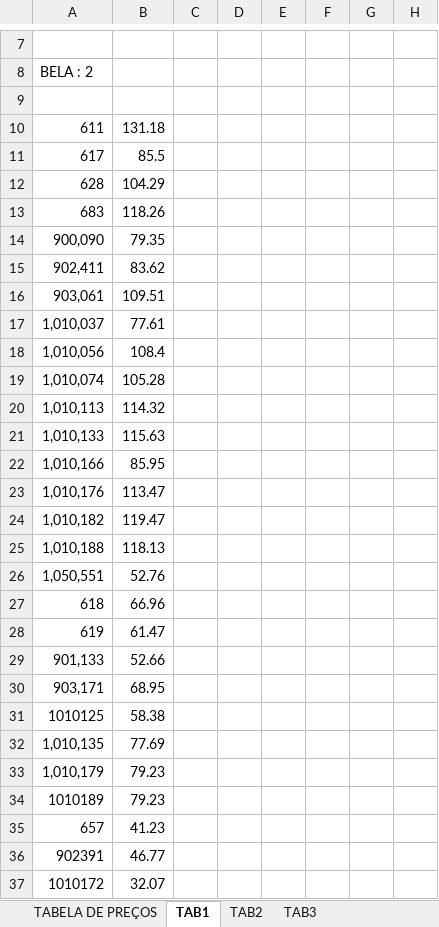
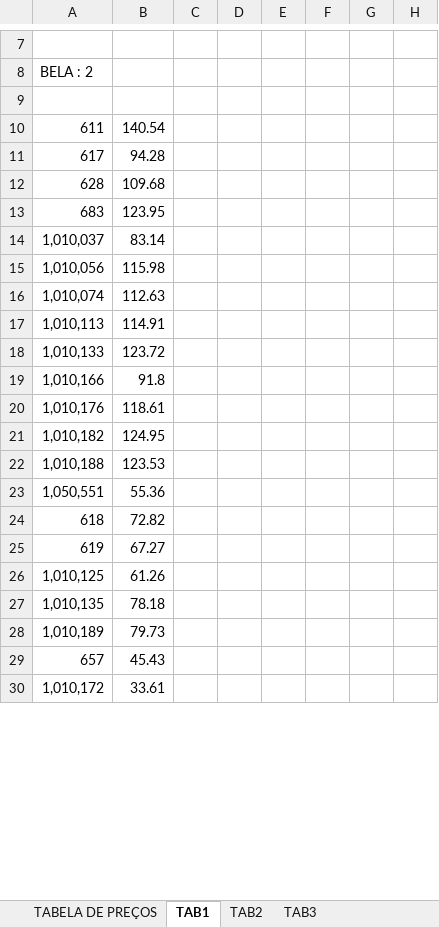
Before and after one commit to netto0/pythonTrabalho1, an Excel workbook: tabela de preços 2021.xlsx, sheet TAB1, drawn as a sheet; only a part is shown, gaps mark what is left out; values as stored, in another font and other column widths than the file's, no borders; removed rows and columns are numbered as before the commit, all else as after; the diff covers the shown part only; the diff names each change by its address in the sheet, - before the commit and + after, or states it on an @@ line.

```diff
--- a/tabela de preços 2021.xlsx (sheet TAB1)
+++ b/tabela de preços 2021.xlsx (sheet TAB1)
-B10: 131.18
+B10: 140.54
-B11: 85.5
+B11: 94.28
-B12: 104.29
+B12: 109.68
-B13: 118.26
+B13: 123.95
-row 14: 900,090 | 79.35
-row 15: 902,411 | 83.62
-row 16: 903,061 | 109.51
-B14: 77.61
+B14: 83.14
-B15: 108.4
+B15: 115.98
-B16: 105.28
+B16: 112.63
-B17: 114.32
+B17: 114.91
-B18: 115.63
+B18: 123.72
-B19: 85.95
+B19: 91.8
-B20: 113.47
+B20: 118.61
-B21: 119.47
+B21: 124.95
-B22: 118.13
+B22: 123.53
-B23: 52.76
+B23: 55.36
-B24: 66.96
+B24: 72.82
-B25: 61.47
+B25: 67.27
-row 29: 901,133 | 52.66
-row 30: 903,171 | 68.95
-row 31: 1010125 | 58.38
+row 26: 1,010,125 | 61.26
-B27: 77.69
+B27: 78.18
-row 33: 1,010,179 | 79.23
-row 34: 1010189 | 79.23
+row 28: 1,010,189 | 79.73
-B29: 41.23
+B29: 45.43
-row 36: 902391 | 46.77
-row 37: 1010172 | 32.07
+row 30: 1,010,172 | 33.61
```
Also changed, not shown: 39 added rows, 32 removed rows, 3 moved rows and 93 edited cells elsewhere in this sheet, sheet TABELA DE PREÇOS, sheet TAB3, sheet TAB2, formulas that keep their value, 2 other files.
